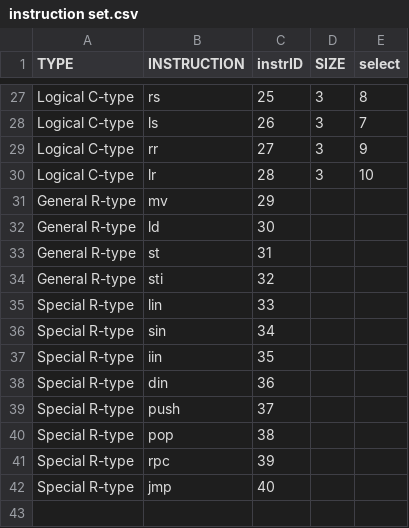
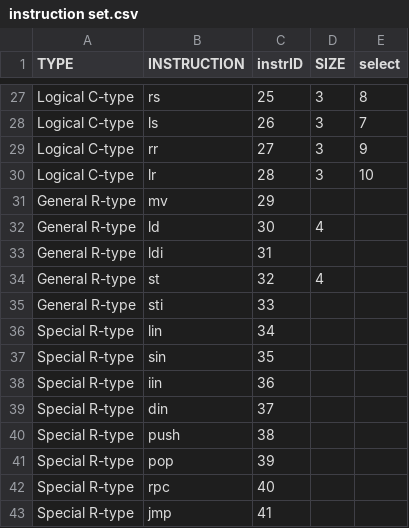
Before and after one commit to rithikrathan/Ra8_prototype, a CSV file: someotherstuffs/instruction set.csv, drawn as a sheet; only a part is shown, gaps mark what is left out; addresses are those after the commit; the diff names each change by its address in the sheet, - before the commit and + after, or states it on an @@ line.

Commit message:
working on some stuffs idk didnt test the previously added instructions because loading values into the register file is a lot of work so i decided to add load instruction and then test with it, basically I'm now working on load and store instruction both in circuit and in assember along with a .data section to generate a binary file for loading the instruction memory, just realised this commit message is so fucing long and im just adding a few more words to make it my longest commit message(so far)

```diff
--- a/someotherstuffs/instruction set.csv
+++ b/someotherstuffs/instruction set.csv
-D32 (SIZE): (empty)
+D32 (SIZE): 4
+row 33: General R-type | ldi | 31
-C34 (instrID): 31
+C34 (instrID): 32
-D34 (SIZE): (empty)
+D34 (SIZE): 4
-C35 (instrID): 32
+C35 (instrID): 33
-C36 (instrID): 33
+C36 (instrID): 34
-C37 (instrID): 34
+C37 (instrID): 35
-C38 (instrID): 35
+C38 (instrID): 36
-C39 (instrID): 36
+C39 (instrID): 37
-C40 (instrID): 37
+C40 (instrID): 38
-C41 (instrID): 38
+C41 (instrID): 39
-C42 (instrID): 39
+C42 (instrID): 40
-C43 (instrID): 40
+C43 (instrID): 41
```
Also changed, not shown: 6 other files.
